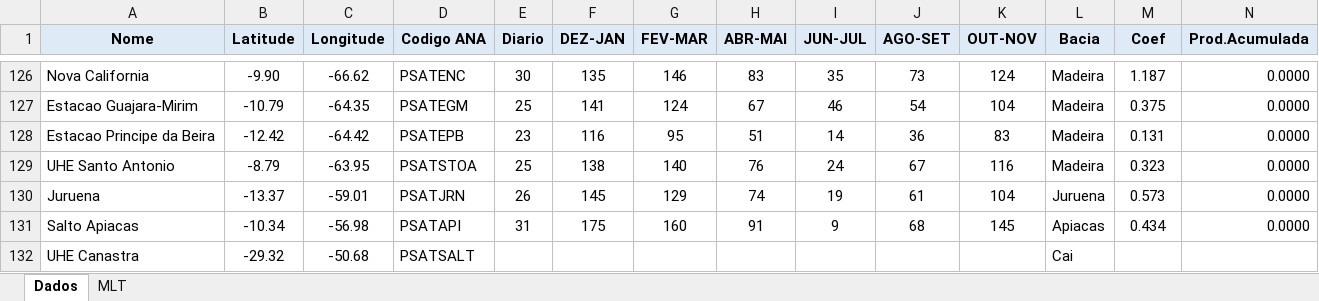
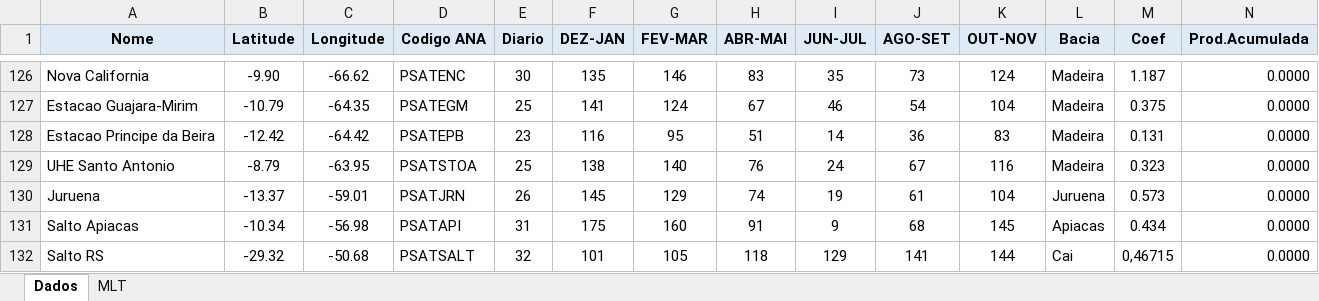
Before and after one commit to heliocamargo/remocaovies_ECMWF_ENSExtended, an Excel workbook: Configuracao.xlsx, sheet Dados, drawn as a sheet; only a part is shown, gaps mark what is left out; values as stored, in another font and other column widths than the file's, no borders; removed rows and columns are numbered as before the commit, all else as after; rows hold the shown columns only; the diff names each change by its address in the sheet, - before the commit and + after, or states it on an @@ line.

Commit message:
Atualizacao de configuracoes 29/04/2025 (+ PSATSALT): arquivo(s) de entrada exemplo(s)

```diff
--- a/Configuracao.xlsx (sheet Dados)
+++ b/Configuracao.xlsx (sheet Dados)
-row 132: UHE Canastra | -29.32 | -50.68 | PSATSALT |  |  |  |  |  |  |  | Cai
+row 132: Salto RS | -29.32 | -50.68 | PSATSALT | 32 | 101 | 105 | 118 | 129 | 141 | 144 | Cai | 0,46715 | 0.0000
```
